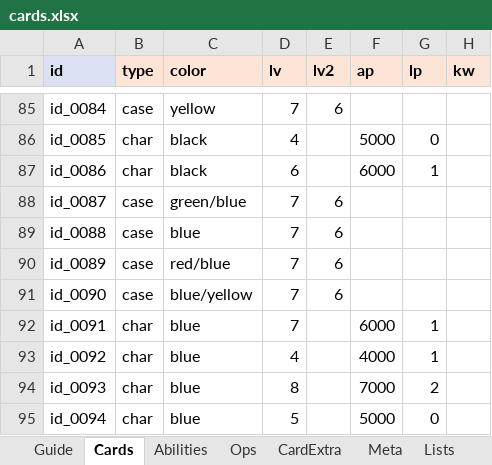
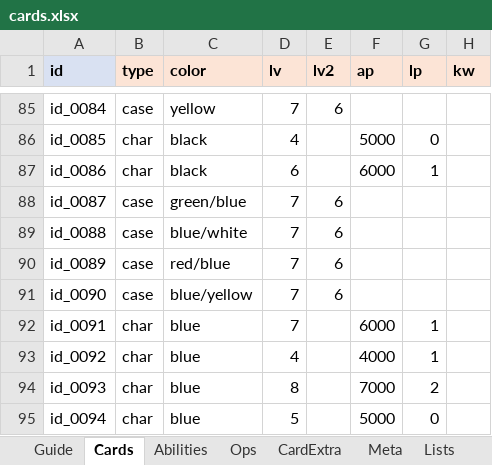
Before and after one commit to lcchun18-crypto/conanTCG, an Excel workbook: data/cards.xlsx, sheet Cards, drawn as a sheet; only a part is shown, gaps mark what is left out; values as stored, in another font and other column widths than the file's, no borders; the diff names each change by its address in the sheet, - before the commit and + after, or states it on an @@ line.

```diff
--- a/data/cards.xlsx (sheet Cards)
+++ b/data/cards.xlsx (sheet Cards)
-C89 (color): blue
+C89 (color): blue/white
```
Also changed, not shown: 1 other file.
